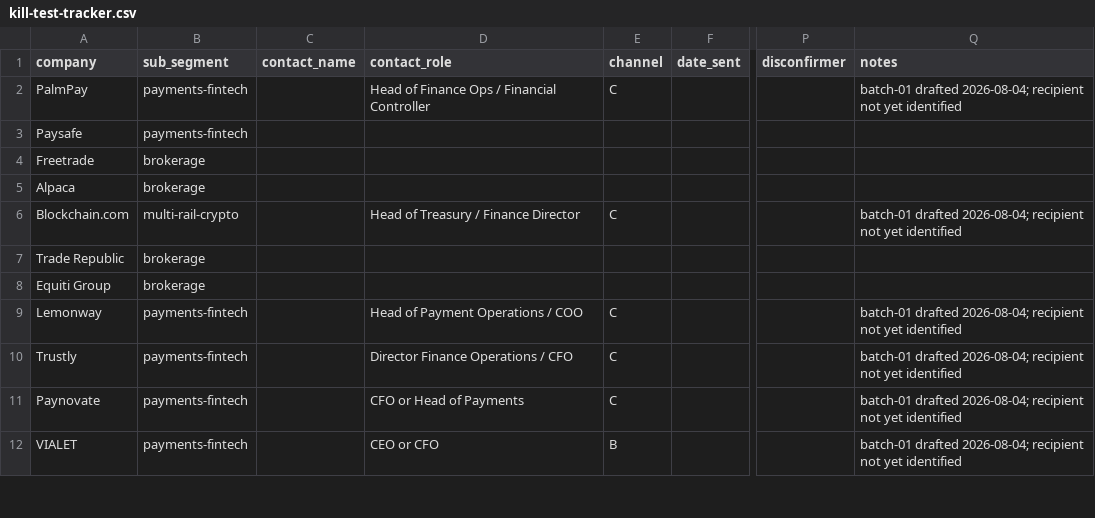
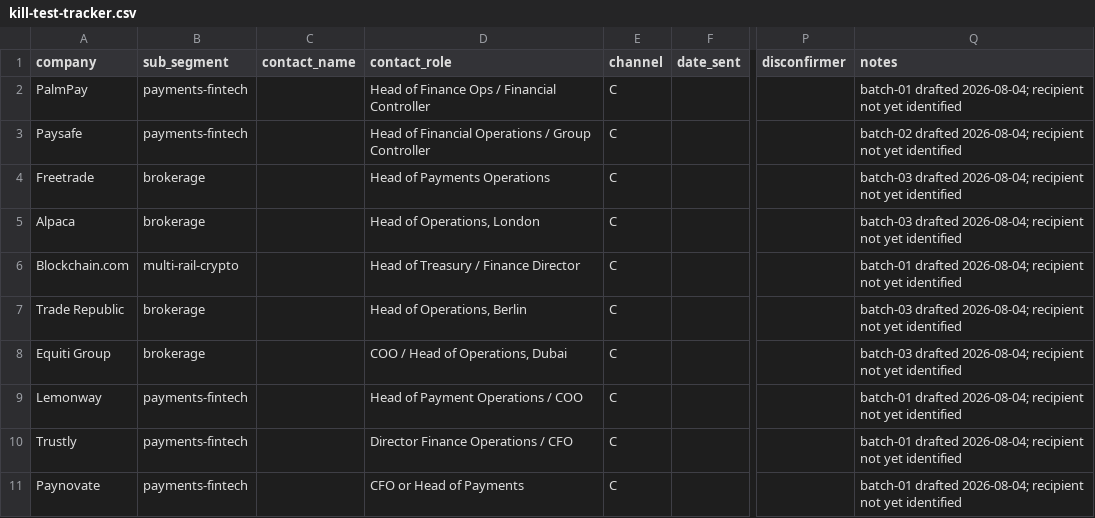
Before and after one commit to Thepluscode/TrustLedger, a CSV file: pilot/kill-test-tracker.csv, drawn as a sheet; only a part is shown, gaps mark what is left out; the shorter side is filled out with more unchanged rows; the diff covers the shown part only; the diff names each change by its address in the sheet, - before the commit and + after, or states it on an @@ line.

Commit message:
draft(pilot): batches 02-05 — ~85 sends drafted, still zero sent
Batches 02 and 03 exhaust the evidenced list at 29 first-touches. Batch 03 is
labelled the weakest of the three rather than padded to look equal: seven of
nine are brokerage, and if the only pain that comes back is from that batch,
that is a finding about the wedge, not a green light.

Batches 04 and 05 are not new companies, because inventing them was the one
thing available and the one thing that would have been worthless. 29
first-touches cannot reach the ~150-200 sends the booking maths requires, and
that gap does not close by finding 170 companies - it closes because most
replies come from the second and third touch. So 04 is the follow-up wave and
05 is community posts, which reach many qualifying people per send without
needing a named recipient.

Each follow-up template adds something rather than bumping: a finding, a
narrower ask, or a clean exit. F1 is explicitly gated on having >=3 real
interviews first, because inventing a finding to make an email work is the same
failure as inventing an interview.

Arithmetic stated so the plan is checkable: ~85 sends plausibly lands 12-18
interviews, short of 25. The remaining gap closes with sourcing, not more
drafting - and that is written down rather than left for someone to discover
after five batches produce fourteen conversations.

All 29 companies now drafted, date_sent empty on every row, scorer still reads
INCOMPLETE 0 of 25. Asserted in the commit, not just hoped for.

```diff
--- a/pilot/kill-test-tracker.csv
+++ b/pilot/kill-test-tracker.csv
-D3 (contact_role): (empty)
+D3 (contact_role): Head of Financial Operations / Group Controller
-E3:E5 (channel): (empty)
+E3:E5 (channel): C
-Q3 (notes): (empty)
+Q3 (notes): batch-02 drafted 2026-08-04; recipient not yet identified
-D4 (contact_role): (empty)
+D4 (contact_role): Head of Payments Operations
-Q4:Q5 (notes): (empty)
+Q4:Q5 (notes): batch-03 drafted 2026-08-04; recipient not yet identified
-D5 (contact_role): (empty)
+D5 (contact_role): Head of Operations, London
-D7 (contact_role): (empty)
+D7 (contact_role): Head of Operations, Berlin
-E7:E8 (channel): (empty)
+E7:E8 (channel): C
-Q7:Q8 (notes): (empty)
+Q7:Q8 (notes): batch-03 drafted 2026-08-04; recipient not yet identified
-D8 (contact_role): (empty)
+D8 (contact_role): COO / Head of Operations, Dubai
```
Also changed, not shown: 42 edited cells elsewhere in this file, 4 other files.
